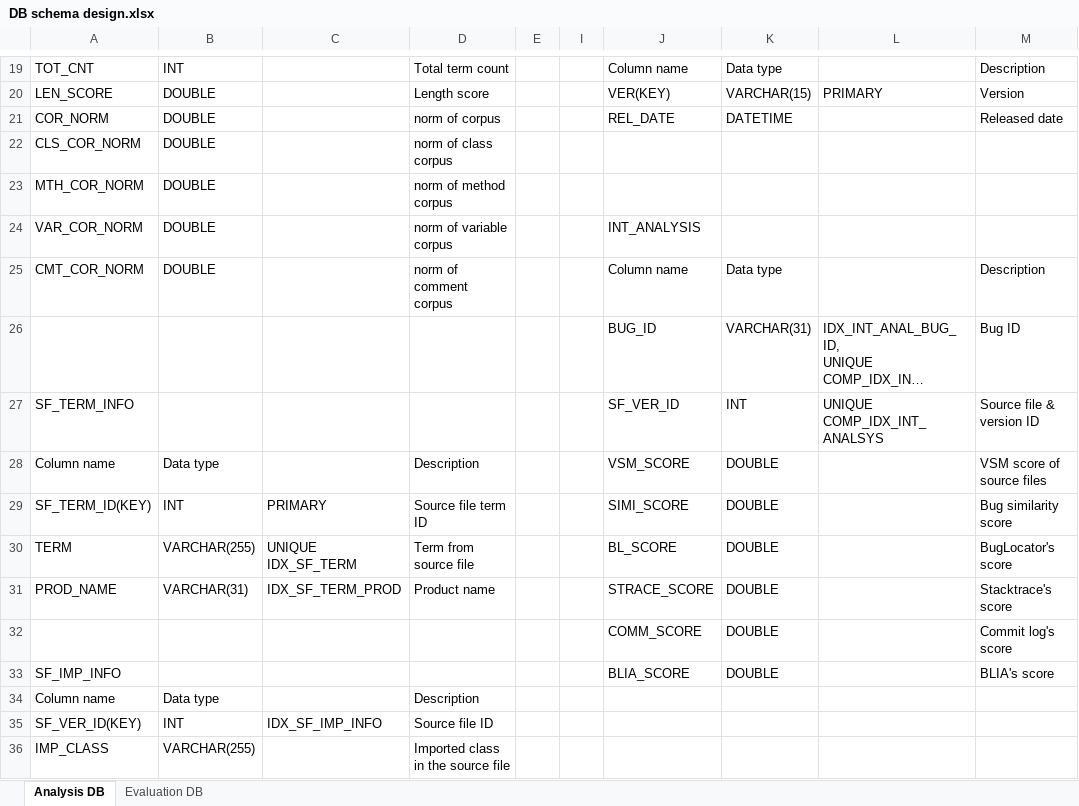
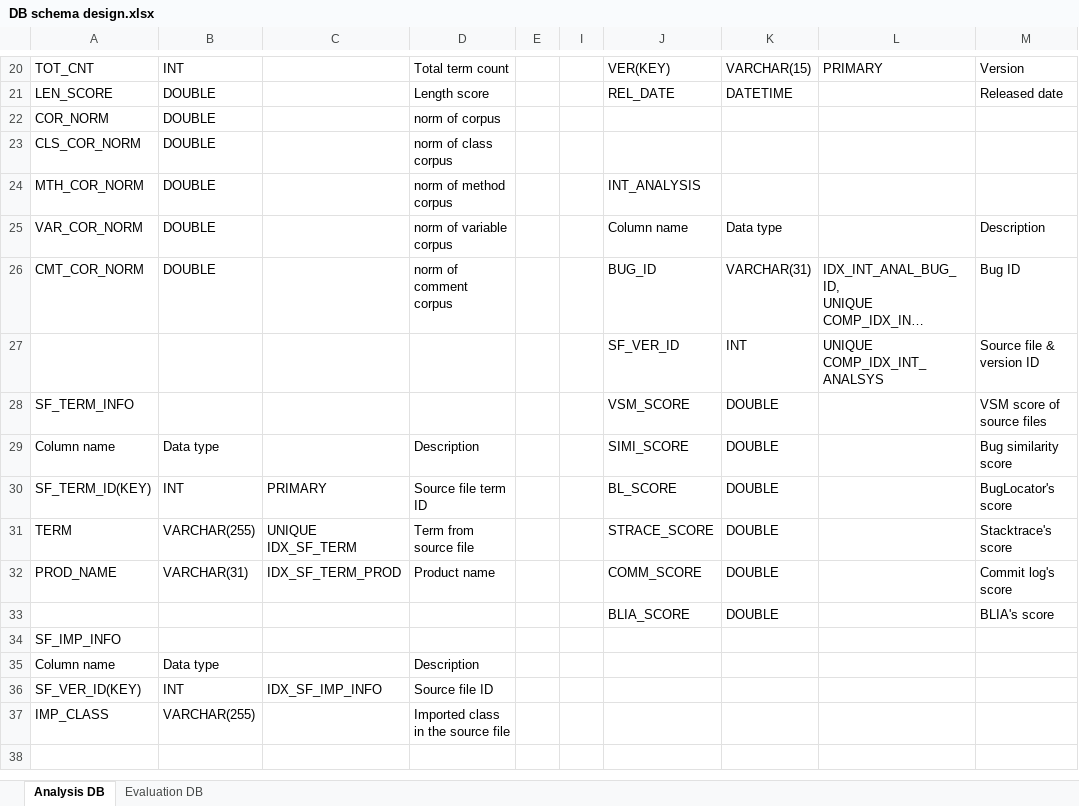
Before and after one commit to klausyoum/BLIA, an Excel workbook: doc/DB schema design.xlsx, sheet Analysis DB, drawn as a sheet; only a part is shown, gaps mark what is left out; the shorter side is filled out with more unchanged rows; long unchanged cells end in …; values as stored, in another font and other column widths than the file's, no cell formats; removed rows and columns are numbered as before the commit, all else as after; the diff covers the shown part only; the diff names each change by its address in the sheet, - before the commit and + after, or states it on an @@ line.

Commit message:
1. File path handling logic added to include test sources 2. Improved stack trace analysis logic to support file path 3. Same fixed date handling logic added for computing similarity score among bug reports 4. DB schema updated(SF_INFO.CLS_NAME added. BUG_INFO.IDX_BUG_INFO_FDATE)

```diff
--- a/doc/DB schema design.xlsx (sheet Analysis DB)
+++ b/doc/DB schema design.xlsx (sheet Analysis DB)
-J20: Column name
+J20: VER(KEY)
-K20: Data type
+K20: VARCHAR(15)
-L20: (empty)
+L20: PRIMARY
-M20: Description
+M20: Version
-J21: VER(KEY)
+J21: REL_DATE
-K21: VARCHAR(15)
+K21: DATETIME
-L21: PRIMARY
+L21: (empty)
-M21: Version
+M21: Released date
-J22: REL_DATE
+J22: (empty)
-K22: DATETIME
+K22: (empty)
-M22: Released date
+M22: (empty)
-J24: (empty)
+J24: INT_ANALYSIS
-row 24: VAR_COR_NORM | DOUBLE |  | norm of variable corpus |  |  | INT_ANALYSIS
-A25: CMT_COR_NORM
+A25: VAR_COR_NORM
-D25: norm of comment corpus
+D25: norm of variable corpus
-A26: (empty)
+A26: CMT_COR_NORM
-B26: (empty)
+B26: DOUBLE
-D26: (empty)
+D26: norm of comment corpus
-A27: SF_TERM_INFO
+A27: (empty)
+row 28: SF_TERM_INFO |  |  |  |  |  | VSM_SCORE | DOUBLE |  | VSM score of source files
-J29: VSM_SCORE
+J29: SIMI_SCORE
-M29: VSM score of source files
+M29: Bug similarity score
-J30: SIMI_SCORE
+J30: BL_SCORE
-M30: Bug similarity score
+M30: BugLocator's score
-J31: BL_SCORE
+J31: STRACE_SCORE
-M31: BugLocator's score
+M31: Stacktrace's score
-J32: STRACE_SCORE
+J32: COMM_SCORE
-M32: Stacktrace's score
+M32: Commit log's score
-row 32:  |  |  |  |  |  | COMM_SCORE | DOUBLE |  | Commit log's score
-A33: SF_IMP_INFO
+A33: (empty)
+row 34: SF_IMP_INFO
```
Also changed, not shown: 2 added rows, 1 removed row and 28 edited cells elsewhere in this sheet, cell formats, 16 other files.
